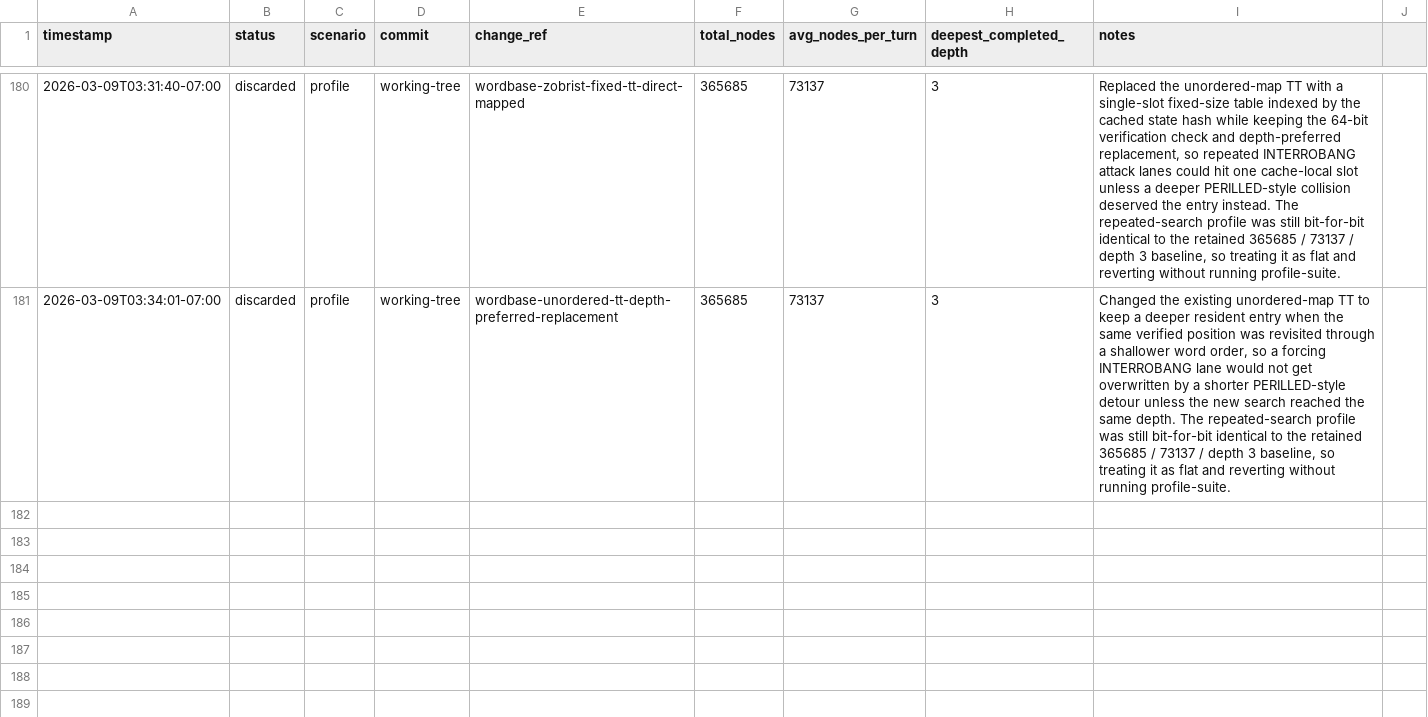
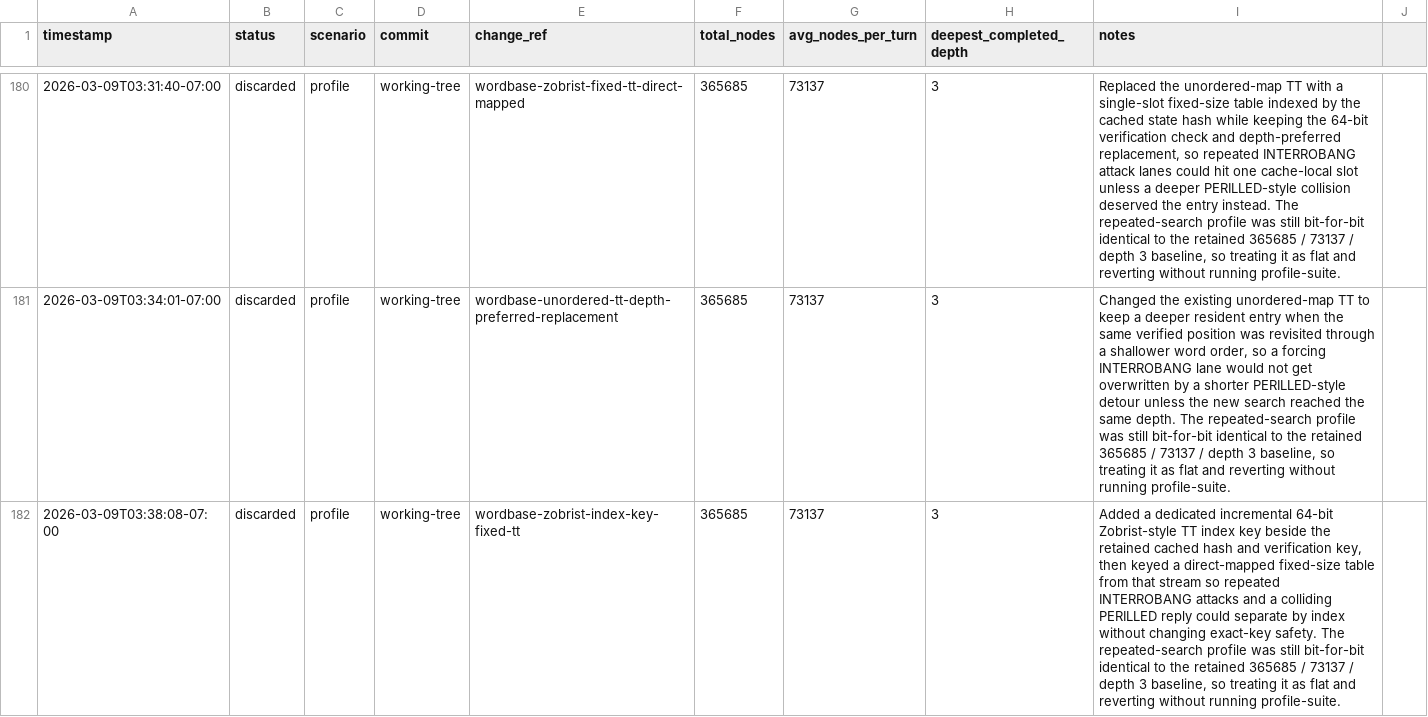
Before and after one commit to scottmsilver/wordbase-player, a CSV file: logs/agent-loop/worker-3/benchmark-progress.csv, drawn as a sheet; only a part is shown, gaps mark what is left out; the diff names each change by its address in the sheet, - before the commit and + after, or states it on an @@ line.

```diff
--- a/logs/agent-loop/worker-3/benchmark-progress.csv
+++ b/logs/agent-loop/worker-3/benchmark-progress.csv
+row 182: 2026-03-09T03:38:08-07:00 | discarded | profile | working-tree | wordbase-zobrist-index-key-fixed-tt | 365685 | 73137 | 3 | Added a dedicated incremental 64-bit Zobrist-style TT index key beside the retained cached hash and verification key, then keyed a direct-mapped fixed-size table from that stream so repeated INTERROBANG attacks and a colliding PERILLED reply could separate by index without changing exact-key safety. The repeated-search profile was still bit-for-bit identical to the retained 365685 / 73137 / depth 3 baseline, so treating it as flat and reverting without running profile-suite.
```
